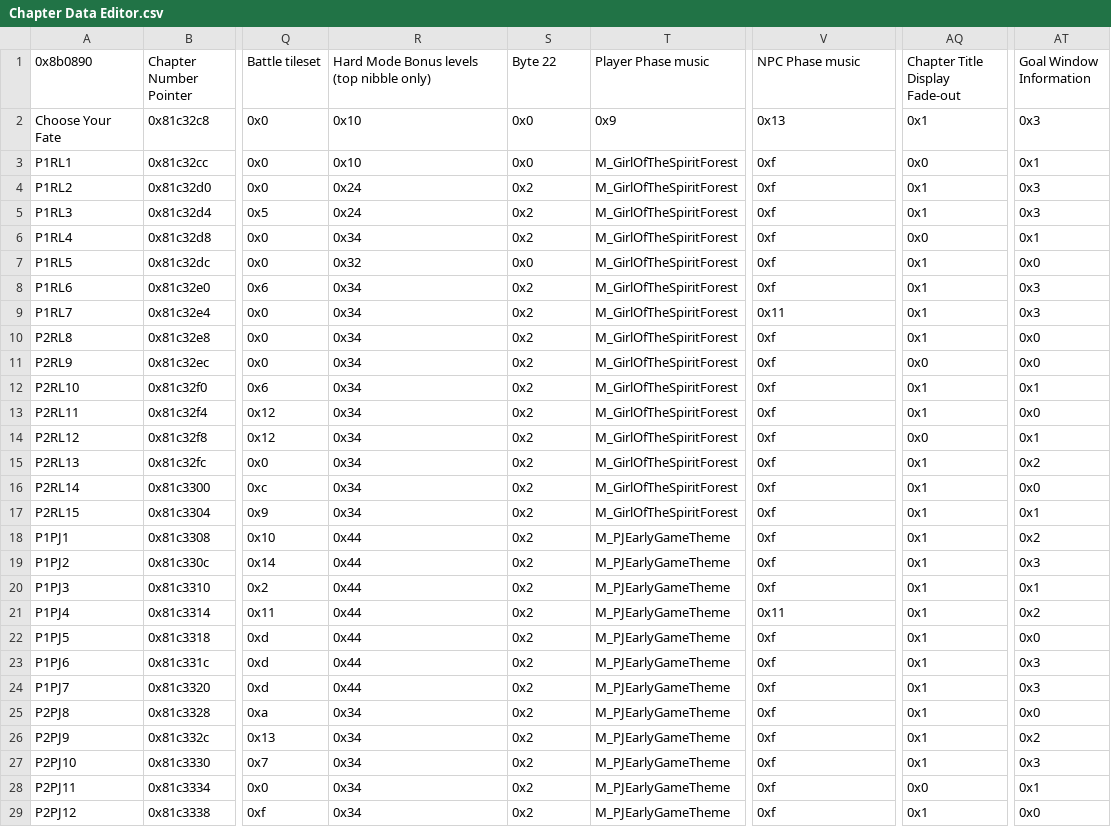
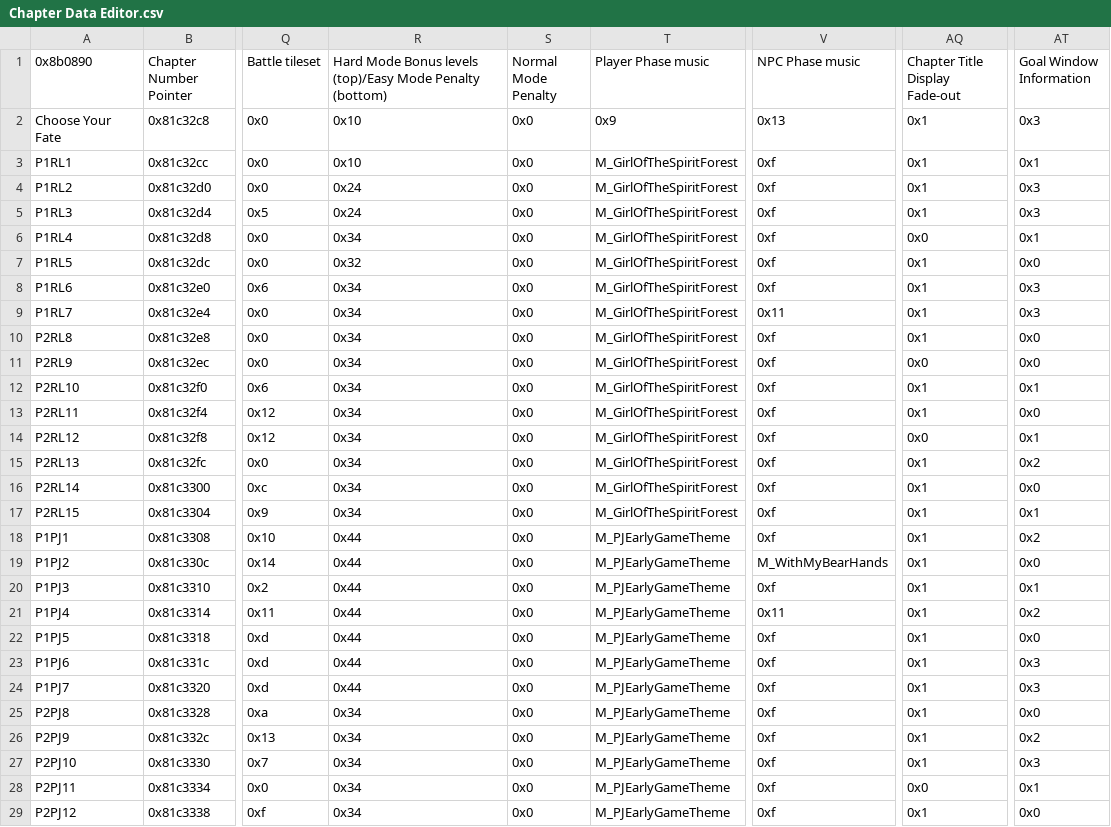
Before and after one commit to Kirbseverywhere/Fire-Emblem-3-Universes, a CSV file: Tables/FE8 Nightmare modules/Chapter data editor/Chapter Data Editor.csv, drawn as a sheet; only a part is shown, gaps mark what is left out; the diff covers the shown part only; the diff names each change by its address in the sheet, - before the commit and + after, or states it on an @@ line.

Commit message:
Lots of little things
Boss music, check. Some 3H remnants removed. #20 fixed by loading blank background. AB1 and 2 had their backgrounds corrected, fixing issues #31 and #33.

```diff
--- a/Tables/FE8 Nightmare modules/Chapter data editor/Chapter Data Editor.csv
+++ b/Tables/FE8 Nightmare modules/Chapter data editor/Chapter Data Editor.csv
-R1: …Bonus levels (top nibble only)
+R1: …Bonus levels (top)/Easy Mode Penalty (bottom)
-S1: Byte 22
+S1: Normal Mode Penalty
-AQ3 (Chapter Title Display Fade-out): 0x0
+AQ3 (Chapter Title Display Fade-out): 0x1
-S4:S6 (Normal Mode Penalty): 0x2
+S4:S6 (Normal Mode Penalty): 0x0
-S8:S29 (Normal Mode Penalty): 0x2
+S8:S29 (Normal Mode Penalty): 0x0
-V19 (NPC Phase music): 0xf
+V19 (NPC Phase music): M_WithMyBearHands
-AT19 (Goal Window Information): 0x3
+AT19 (Goal Window Information): 0x0
```
Also changed, not shown: 37 edited cells elsewhere in this file, 6 other files.
